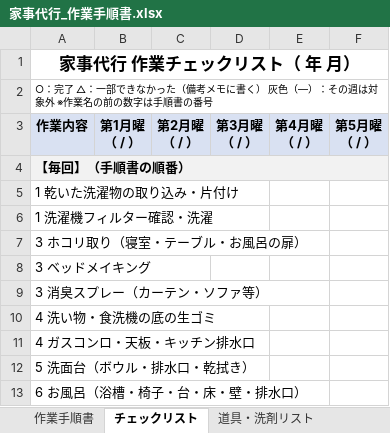
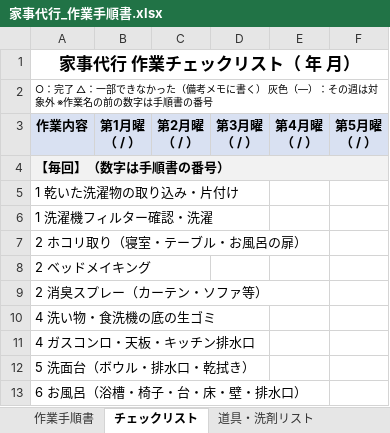
Before and after one commit to rinkuuun/task, an Excel workbook: 家事代行_作業手順書.xlsx, sheet チェックリスト, drawn as a sheet; only a part is shown; values as stored, in another font and other column widths than the file's, no borders; the diff covers the shown part only; the diff names each change by its address in the sheet, - before the commit and + after, or states it on an @@ line.

```diff
--- a/家事代行_作業手順書.xlsx (sheet チェックリスト)
+++ b/家事代行_作業手順書.xlsx (sheet チェックリスト)
-A4 (作業内容): 【毎回】（手順書の順番）
+A4 (作業内容): 【毎回】（数字は手順書の番号）
-A7 (作業内容): 3 ホコリ取り（寝室・テーブル・お風呂の扉）
+A7 (作業内容): 2 ホコリ取り（寝室・テーブル・お風呂の扉）
-A8 (作業内容): 3 ベッドメイキング
+A8 (作業内容): 2 ベッドメイキング
-A9 (作業内容): 3 消臭スプレー（カーテン・ソファ等）
+A9 (作業内容): 2 消臭スプレー（カーテン・ソファ等）
```
Also changed, not shown: 13 edited cells elsewhere in this sheet, sheet 作業手順書, 3 other files.
